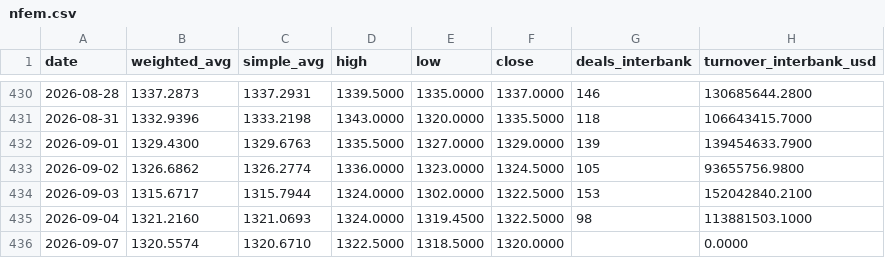
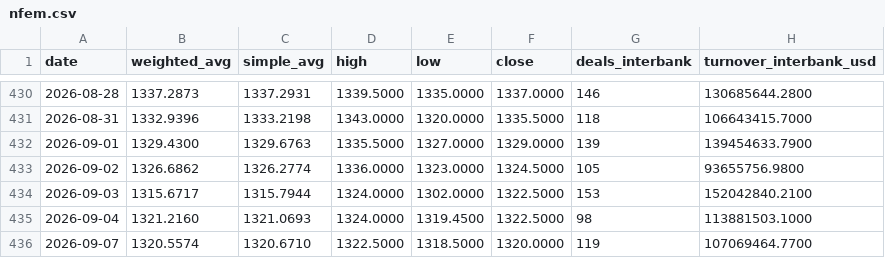
Before and after one commit to bukunmialuko/cbn-rates, a CSV file: data/nfem.csv, drawn as a sheet; only a part is shown, gaps mark what is left out.

```diff
--- a/data/nfem.csv
+++ b/data/nfem.csv
@@ -435,2 +435,2 @@ date,weighted_avg,simple_avg,high,low,close,deals_interbank,turnover_interbank_u
 2026-09-04,1321.2160,1321.0693,1324.0000,1319.4500,1322.5000,98,113881503.1000
-2026-09-07,1320.5574,1320.6710,1322.5000,1318.5000,1320.0000,,0.0000
+2026-09-07,1320.5574,1320.6710,1322.5000,1318.5000,1320.0000,119,107069464.7700
```
Also changed, not shown: 2 other files.
